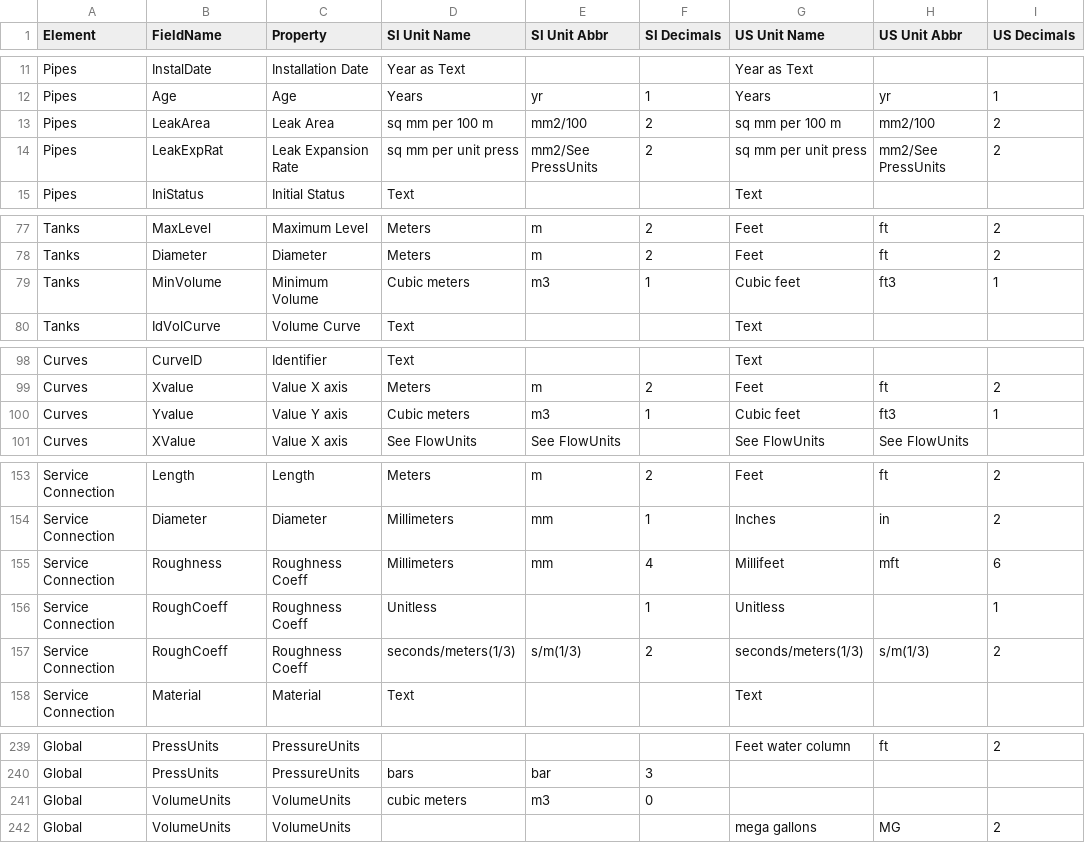
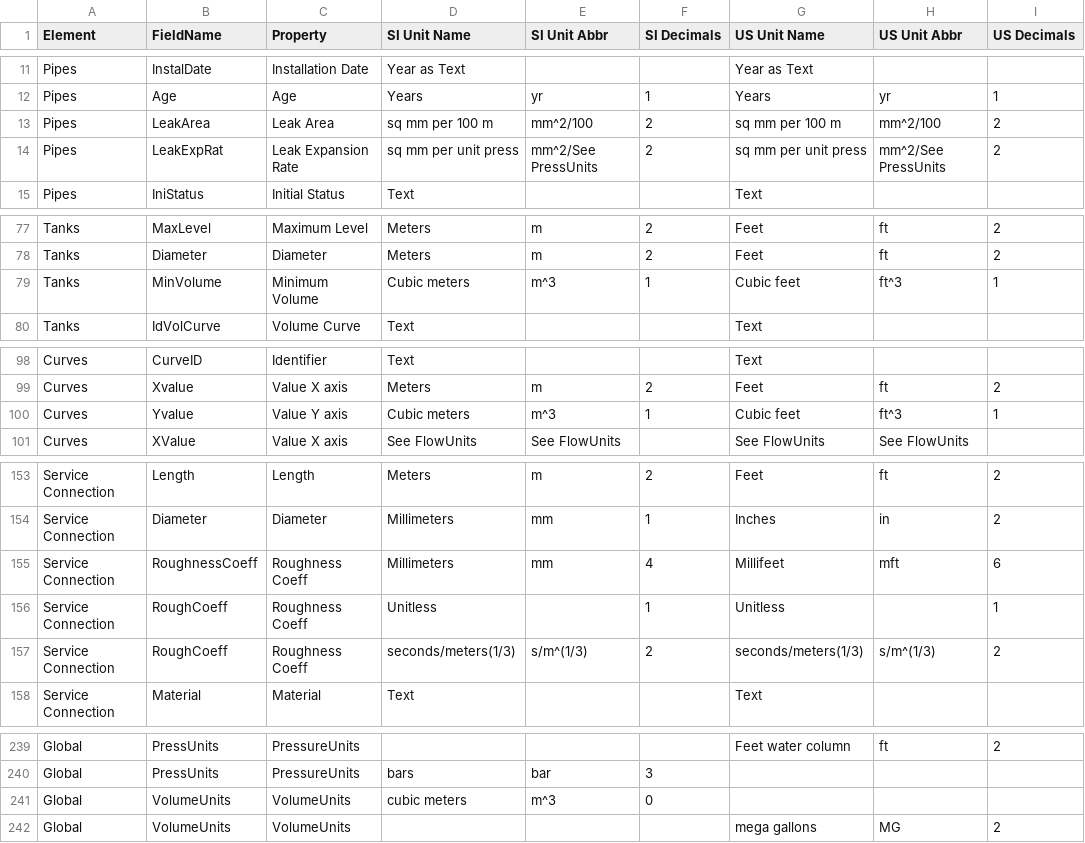
Before and after one commit to qgisred/QGISRed, a CSV file: defaults/qgisred_properties_units_decimals.csv, drawn as a sheet; only a part is shown, gaps mark what is left out; the diff names each change by its address in the sheet, - before the commit and + after, or states it on an @@ line.

Commit message:
[Defaults] Convert unit number to superindex

```diff
--- a/defaults/qgisred_properties_units_decimals.csv
+++ b/defaults/qgisred_properties_units_decimals.csv
-E13 (SI Unit Abbr): mm2/100
+E13 (SI Unit Abbr): mm^2/100
-H13 (US Unit Abbr): mm2/100
+H13 (US Unit Abbr): mm^2/100
-E14 (SI Unit Abbr): mm2/See PressUnits
+E14 (SI Unit Abbr): mm^2/See PressUnits
-H14 (US Unit Abbr): mm2/See PressUnits
+H14 (US Unit Abbr): mm^2/See PressUnits
-E79 (SI Unit Abbr): m3
+E79 (SI Unit Abbr): m^3
-H79 (US Unit Abbr): ft3
+H79 (US Unit Abbr): ft^3
-E100 (SI Unit Abbr): m3
+E100 (SI Unit Abbr): m^3
-H100 (US Unit Abbr): ft3
+H100 (US Unit Abbr): ft^3
-B155 (FieldName): Roughness
+B155 (FieldName): RoughnessCoeff
-E157 (SI Unit Abbr): s/m(1/3)
+E157 (SI Unit Abbr): s/m^(1/3)
-H157 (US Unit Abbr): s/m(1/3)
+H157 (US Unit Abbr): s/m^(1/3)
-E241 (SI Unit Abbr): m3
+E241 (SI Unit Abbr): m^3
```
Also changed, not shown: 4 other files.
